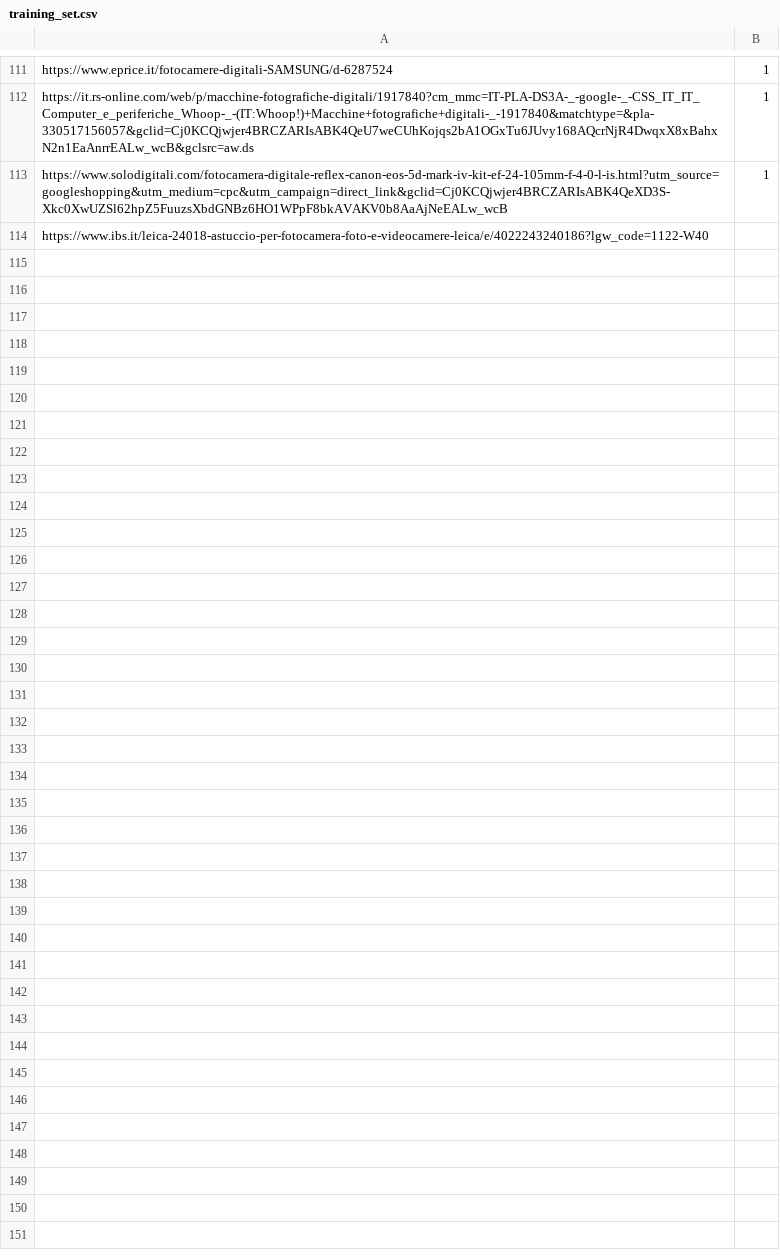
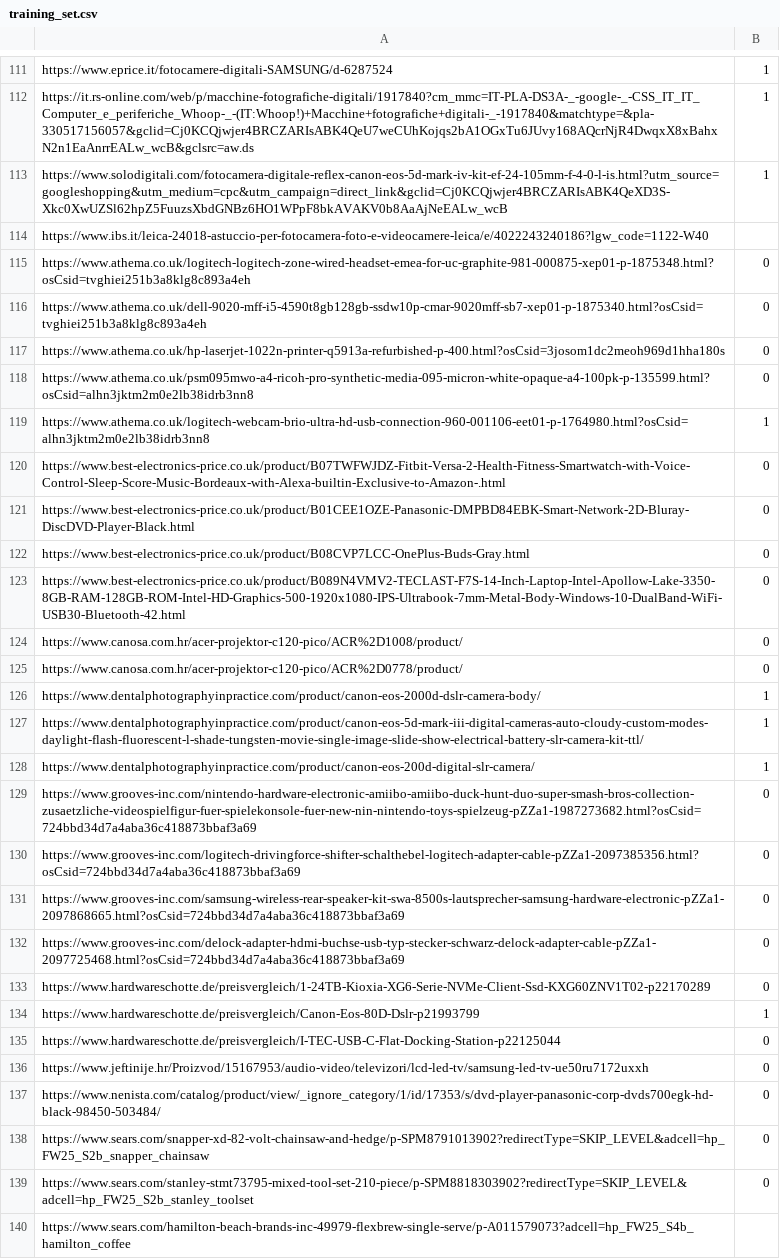
Before and after one commit to IacopoMezzanotte/FoxLink-PY_I.M., a CSV file: classifier_page/data/training_set.csv, drawn as a sheet; only a part is shown, gaps mark what is left out.

```diff
--- a/classifier_page/data/training_set.csv
+++ b/classifier_page/data/training_set.csv
@@ -114 +114,27 @@ https://www.solodigitali.com/fotocamera-digitale-reflex-canon-eos-5d-mark-iv-kit
 https://www.ibs.it/leica-24018-astuccio-per-fotocamera-foto-e-videocamere-leica/e/4022243240186?lgw_code=1122-W40
+https://www.athema.co.uk/logitech-logitech-zone-wired-headset-emea-for-uc-graphite-981-000875-xep01-p-1875348.html?osCsid=tvghiei251b3a8klg8c893a4eh;0
+https://www.athema.co.uk/dell-9020-mff-i5-4590t8gb128gb-ssdw10p-cmar-9020mff-sb7-xep01-p-1875340.html?osCsid=tvghiei251b3a8klg8c893a4eh;0
+https://www.athema.co.uk/hp-laserjet-1022n-printer-q5913a-refurbished-p-400.html?osCsid=3josom1dc2meoh969d1hha180s;0
+https://www.athema.co.uk/psm095mwo-a4-ricoh-pro-synthetic-media-095-micron-white-opaque-a4-100pk-p-135599.html?osCsid=alhn3jktm2m0e2lb38idrb3nn8;0
+https://www.athema.co.uk/logitech-webcam-brio-ultra-hd-usb-connection-960-001106-eet01-p-1764980.html?osCsid=alhn3jktm2m0e2lb38idrb3nn8;1
+https://www.best-electronics-price.co.uk/product/B07TWFWJDZ-Fitbit-Versa-2-Health-Fitness-Smartwatch-with-Voice-Control-Sleep-Score-Music-Bordeaux-with-Alexa-builtin-Exclusive-to-Amazon-.html;0
+https://www.best-electronics-price.co.uk/product/B01CEE1OZE-Panasonic-DMPBD84EBK-Smart-Network-2D-Bluray-DiscDVD-Player-Black.html;0
+https://www.best-electronics-price.co.uk/product/B08CVP7LCC-OnePlus-Buds-Gray.html;0
+https://www.best-electronics-price.co.uk/product/B089N4VMV2-TECLAST-F7S-14-Inch-Laptop-Intel-Apollow-Lake-3350-8GB-RAM-128GB-ROM-Intel-HD-Graphics-500-1920x1080-IPS-Ultrabook-7mm-Metal-Body-Windows-10-DualBand-WiFi-USB30-Bluetooth-42.html;0
+https://www.canosa.com.hr/acer-projektor-c120-pico/ACR%2D1008/product/;0
+https://www.canosa.com.hr/acer-projektor-c120-pico/ACR%2D0778/product/;0
+https://www.dentalphotographyinpractice.com/product/canon-eos-2000d-dslr-camera-body/;1
+https://www.dentalphotographyinpractice.com/product/canon-eos-5d-mark-iii-digital-cameras-auto-cloudy-custom-modes-daylight-flash-fluorescent-l-shade-tungsten-movie-single-image-slide-show-electrical-battery-slr-camera-kit-ttl/;1
+https://www.dentalphotographyinpractice.com/product/canon-eos-200d-digital-slr-camera/;1
+https://www.grooves-inc.com/nintendo-hardware-electronic-amiibo-amiibo-duck-hunt-duo-super-smash-bros-collection-zusaetzliche-videospielfigur-fuer-spielekonsole-fuer-new-nin-nintendo-toys-spielzeug-pZZa1-1987273682.html?osCsid=724bbd34d7a4aba36c418873bbaf3a69;0
+https://www.grooves-inc.com/logitech-drivingforce-shifter-schalthebel-logitech-adapter-cable-pZZa1-2097385356.html?osCsid=724bbd34d7a4aba36c418873bbaf3a69;0
+https://www.grooves-inc.com/samsung-wireless-rear-speaker-kit-swa-8500s-lautsprecher-samsung-hardware-electronic-pZZa1-2097868665.html?osCsid=724bbd34d7a4aba36c418873bbaf3a69;0
+https://www.grooves-inc.com/delock-adapter-hdmi-buchse-usb-typ-stecker-schwarz-delock-adapter-cable-pZZa1-2097725468.html?osCsid=724bbd34d7a4aba36c418873bbaf3a69;0
+https://www.hardwareschotte.de/preisvergleich/1-24TB-Kioxia-XG6-Serie-NVMe-Client-Ssd-KXG60ZNV1T02-p22170289;0
+https://www.hardwareschotte.de/preisvergleich/Canon-Eos-80D-Dslr-p21993799;1
+https://www.hardwareschotte.de/preisvergleich/I-TEC-USB-C-Flat-Docking-Station-p22125044;0
+https://www.jeftinije.hr/Proizvod/15167953/audio-video/televizori/lcd-led-tv/samsung-led-tv-ue50ru7172uxxh;0
+https://www.nenista.com/catalog/product/view/_ignore_category/1/id/17353/s/dvd-player-panasonic-corp-dvds700egk-hd-black-98450-503484/;0
+https://www.sears.com/snapper-xd-82-volt-chainsaw-and-hedge/p-SPM8791013902?redirectType=SKIP_LEVEL&adcell=hp_FW25_S2b_snapper_chainsaw;0
+https://www.sears.com/stanley-stmt73795-mixed-tool-set-210-piece/p-SPM8818303902?redirectType=SKIP_LEVEL&adcell=hp_FW25_S2b_stanley_toolset;0
+https://www.sears.com/hamilton-beach-brands-inc-49979-flexbrew-single-serve/p-A011579073?adcell=hp_FW25_S4b_hamilton_coffee
```
Also changed, not shown: 2 other files.
